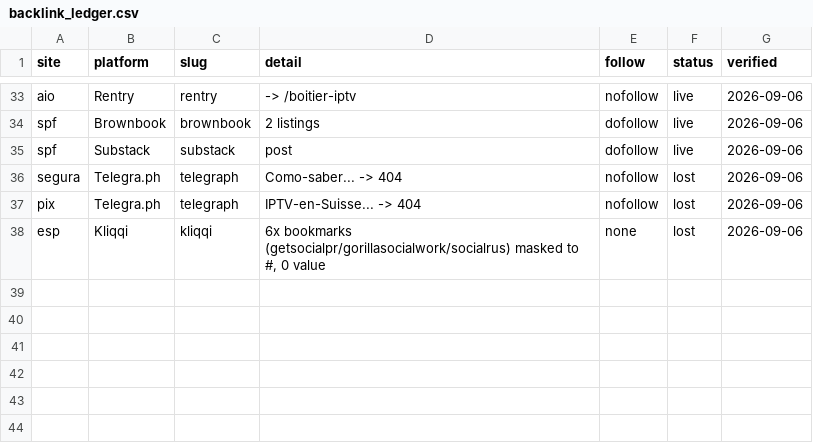
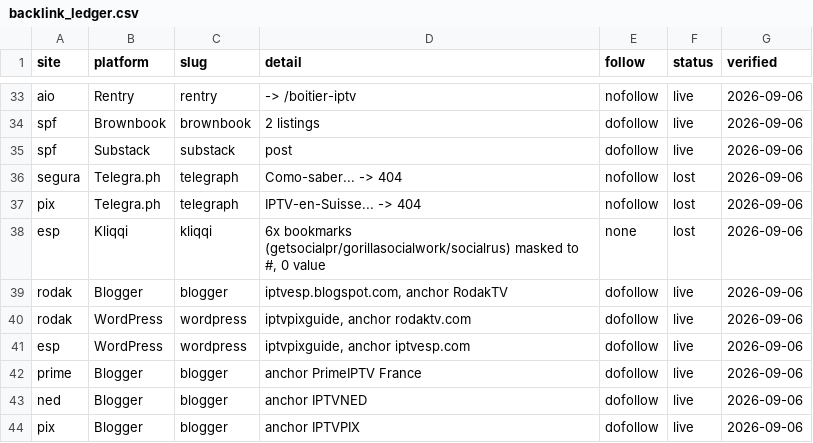
Before and after one commit to alghostrader/jamal, a CSV file: seo-tools/daily/backlink_ledger.csv, drawn as a sheet; only a part is shown, gaps mark what is left out.

Commit message:
ledger: 6 P1 Web 2.0 placements 6 Sep (rodak x2, esp, prime, ned, pix)

```diff
--- a/seo-tools/daily/backlink_ledger.csv
+++ b/seo-tools/daily/backlink_ledger.csv
@@ -38 +38,7 @@ pix,Telegra.ph,telegraph,"IPTV-en-Suisse... -> 404",nofollow,lost,2026-09-06
 esp,Kliqqi,kliqqi,"6x bookmarks (getsocialpr/gorillasocialwork/socialrus) masked to #, 0 value",none,lost,2026-09-06
+rodak,Blogger,blogger,"iptvesp.blogspot.com, anchor RodakTV",dofollow,live,2026-09-06
+rodak,WordPress,wordpress,"iptvpixguide, anchor rodaktv.com",dofollow,live,2026-09-06
+esp,WordPress,wordpress,"iptvpixguide, anchor iptvesp.com",dofollow,live,2026-09-06
+prime,Blogger,blogger,"anchor PrimeIPTV France",dofollow,live,2026-09-06
+ned,Blogger,blogger,"anchor IPTVNED",dofollow,live,2026-09-06
+pix,Blogger,blogger,"anchor IPTVPIX",dofollow,live,2026-09-06
```
Also changed, not shown: seo-tools/links/BACKLINK-LEDGER.csv.
